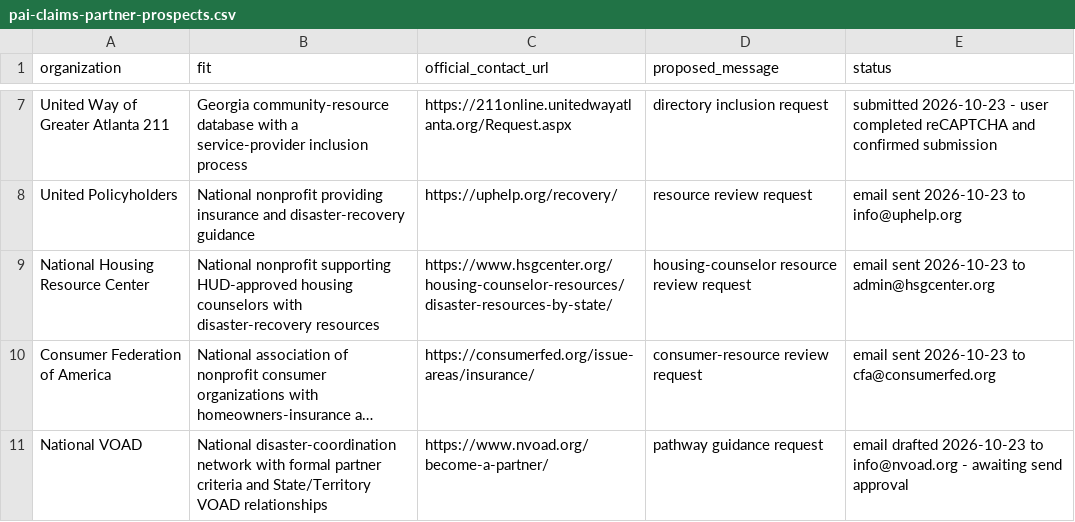
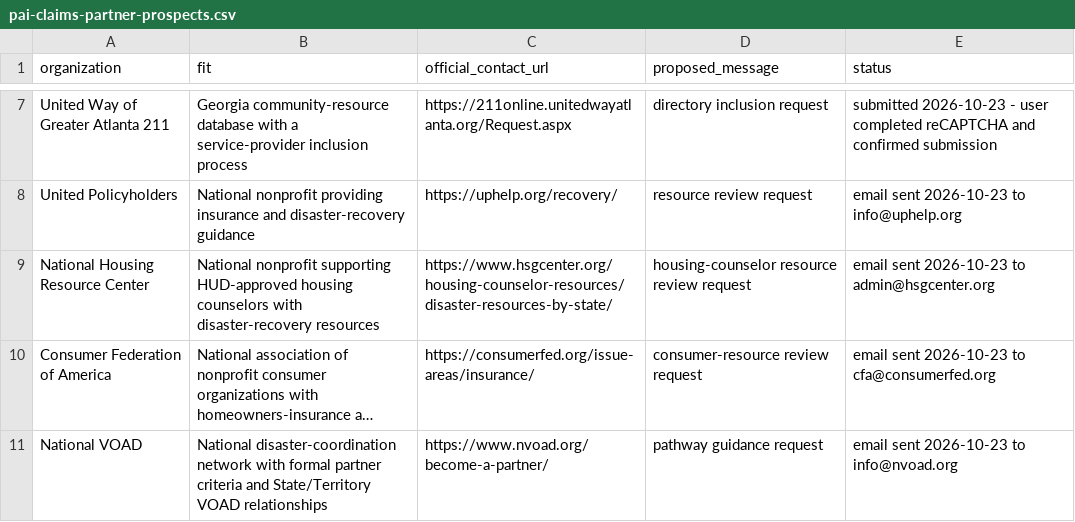
Before and after one commit to llmservicemarketplace-del/github-pages-private-ai, a CSV file: marketing/pai-claims-partner-prospects.csv, drawn as a sheet; only a part is shown, gaps mark what is left out; long unchanged cells end in …; the diff names each change by its address in the sheet, - before the commit and + after, or states it on an @@ line.

Commit message:
Record National VOAD outreach

```diff
--- a/marketing/pai-claims-partner-prospects.csv
+++ b/marketing/pai-claims-partner-prospects.csv
-E11 (status): email drafted 2026-10-23 to info@nvoad.org - awaiting send approval
+E11 (status): email sent 2026-10-23 to info@nvoad.org
```
